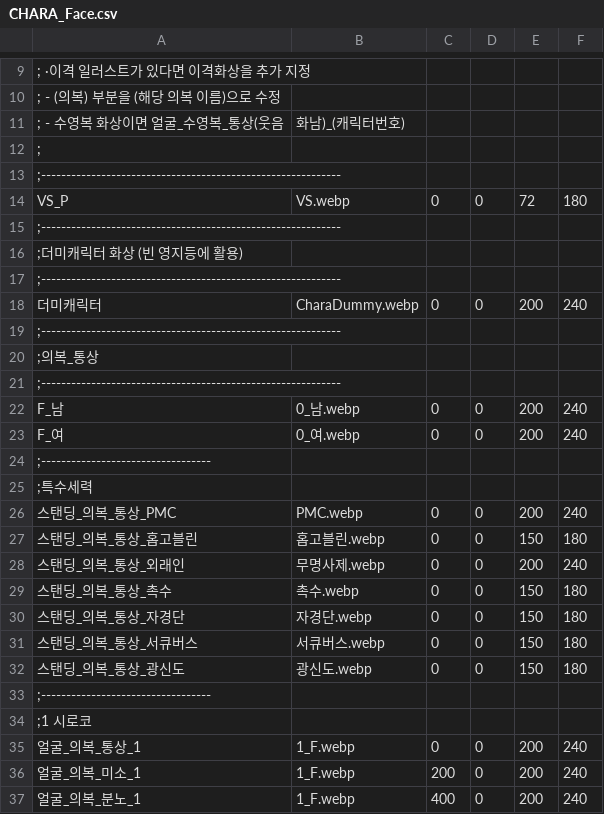
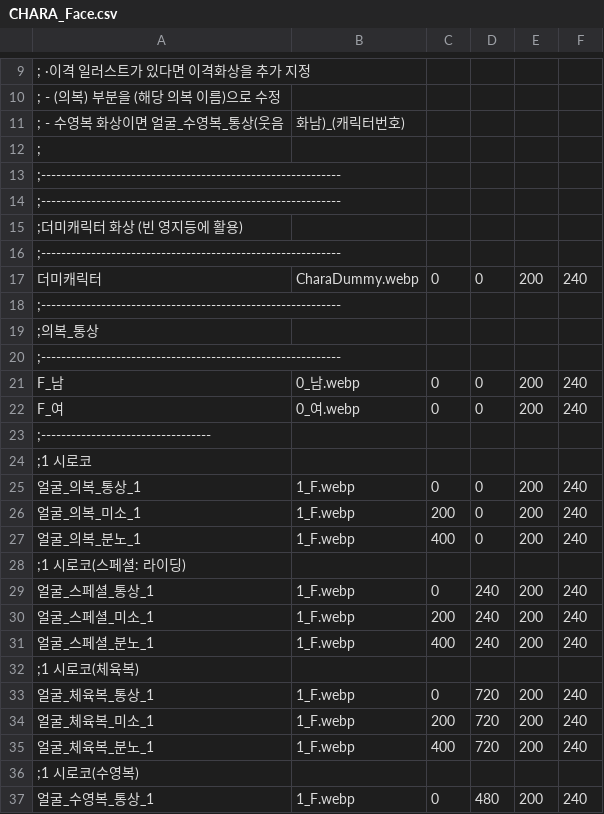
Before and after one commit to echintoad/eraBAK-, a CSV file: resources/Character/CHARA_Face.csv, drawn as a sheet; only a part is shown, gaps mark what is left out; the shorter side is filled out with more unchanged rows; the diff names each change by its address in the sheet, - before the commit and + after, or states it on an @@ line.

```diff
--- a/resources/Character/CHARA_Face.csv
+++ b/resources/Character/CHARA_Face.csv
-row 14: VS_P | VS.webp | 0 | 0 | 72 | 180
-row 24: ;----------------------------------
-row 25: ;특수세력
-row 26: 스탠딩_의복_통상_PMC | PMC.webp | 0 | 0 | 200 | 240
-row 27: 스탠딩_의복_통상_홉고블린 | 홉고블린.webp | 0 | 0 | 150 | 180
-row 28: 스탠딩_의복_통상_외래인 | 무명사제.webp | 0 | 0 | 200 | 240
-row 29: 스탠딩_의복_통상_촉수 | 촉수.webp | 0 | 0 | 150 | 180
-row 30: 스탠딩_의복_통상_자경단 | 자경단.webp | 0 | 0 | 150 | 180
-row 31: 스탠딩_의복_통상_서큐버스 | 서큐버스.webp | 0 | 0 | 150 | 180
-row 32: 스탠딩_의복_통상_광신도 | 광신도.webp | 0 | 0 | 150 | 180
```
Also changed, not shown: 1 other file.
